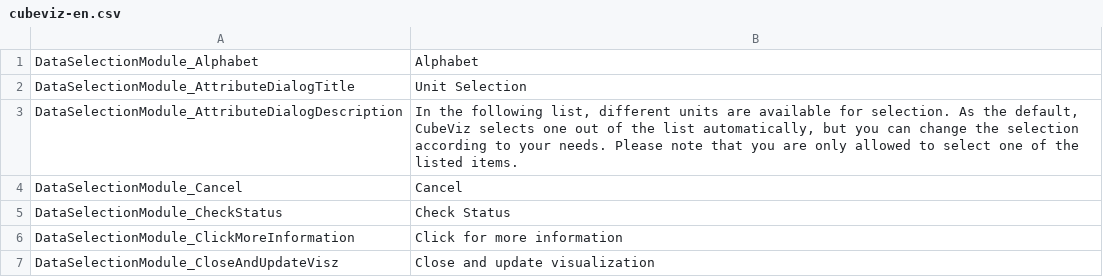
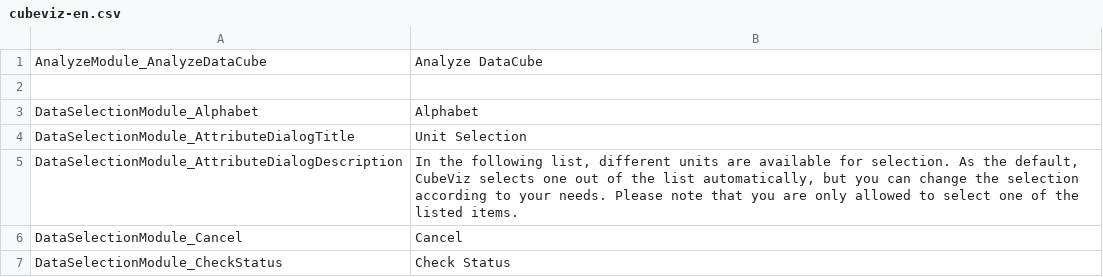
Before and after one commit to AKSW/cubeviz.ontowiki, a CSV file: languages/cubeviz-en.csv, drawn as a sheet; only a part is shown; the shorter side is filled out with more unchanged rows; the diff names each change by its address in the sheet, - before the commit and + after, or states it on an @@ line.

Commit message:
Analyze section to inform user about the selected DataCube / knowledgebase

```diff
--- a/languages/cubeviz-en.csv
+++ b/languages/cubeviz-en.csv
+row 1: AnalyzeModule_AnalyzeDataCube | Analyze DataCube
+row 2: (empty)
```
Also changed, not shown: 5 other files.
